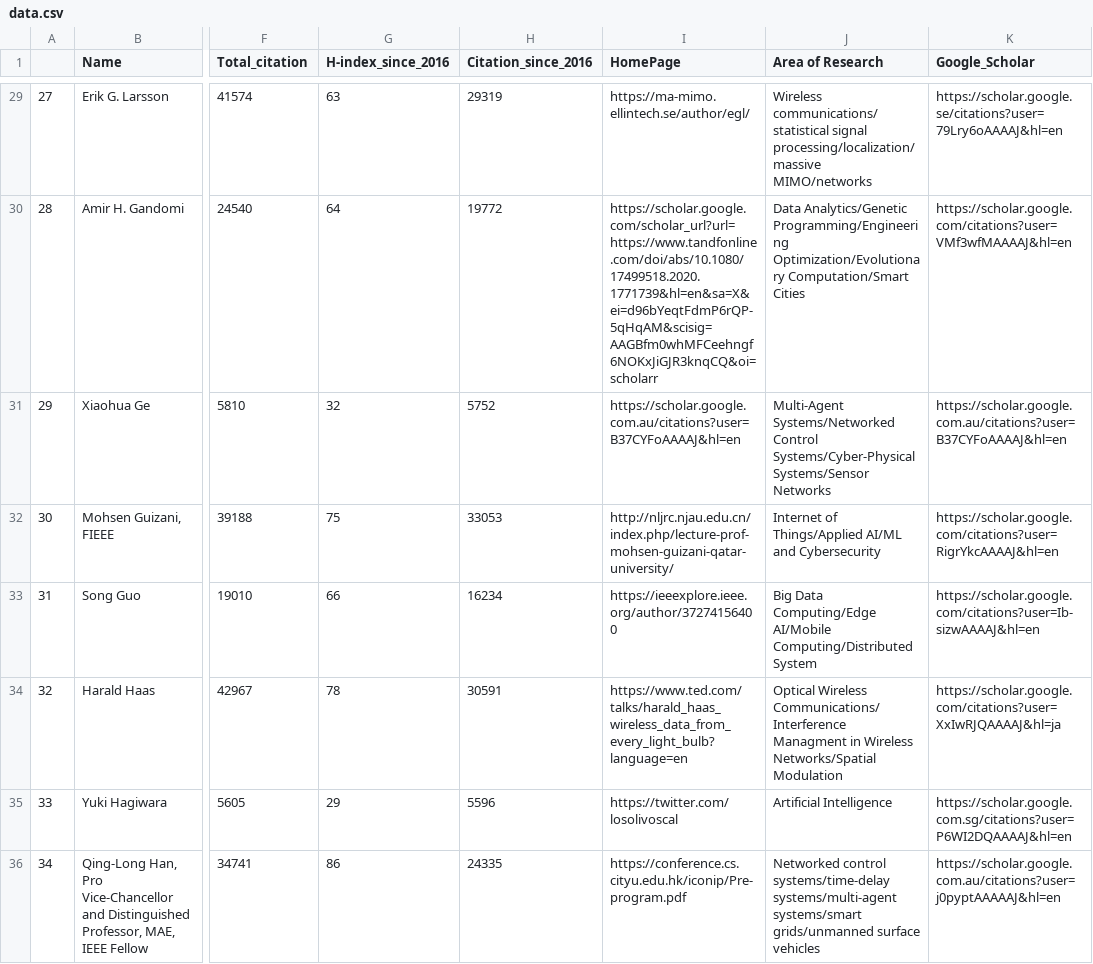
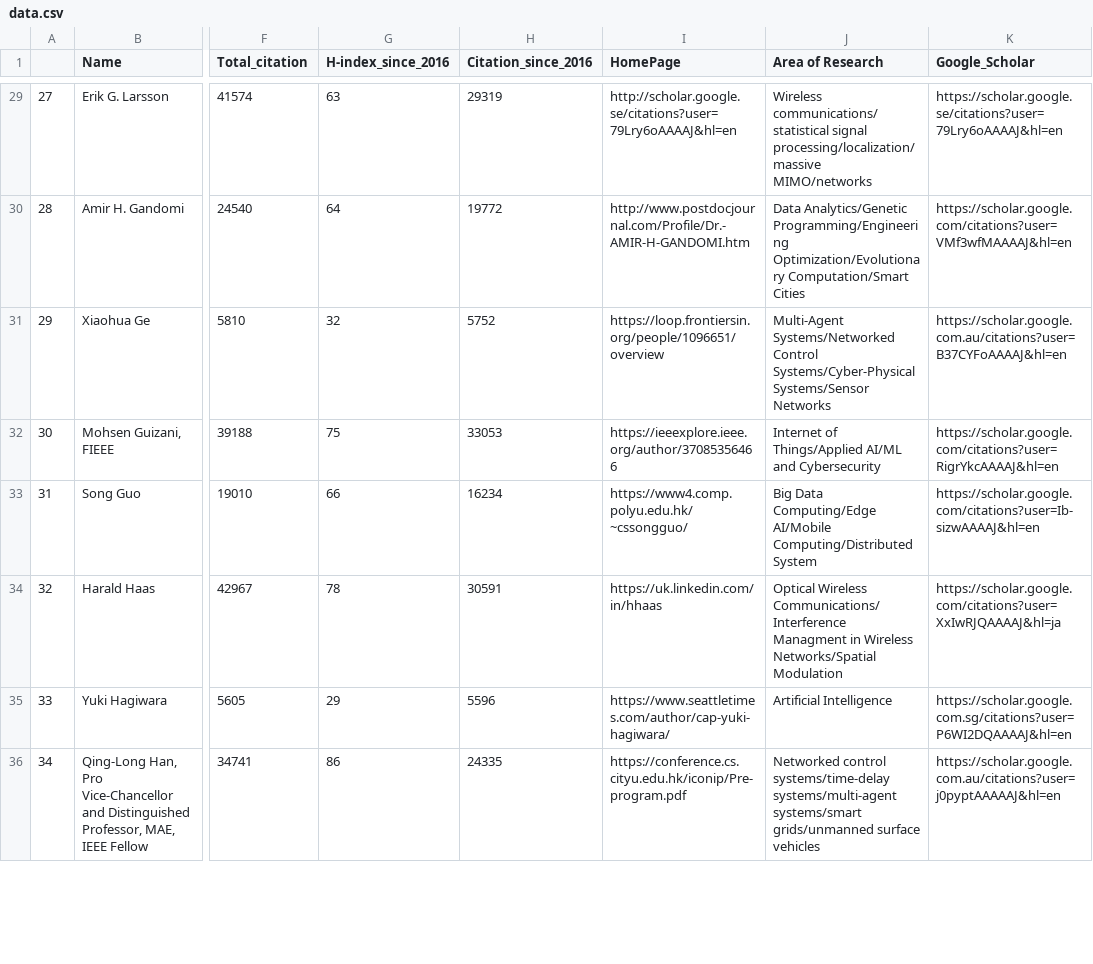
Before and after one commit to cryptogeekk/insights2techinfo, a CSV file: data.csv, drawn as a sheet; only a part is shown, gaps mark what is left out; the diff covers the shown part only; the diff names each change by its address in the sheet, - before the commit and + after, or states it on an @@ line.

Commit message:
Commiting data

```diff
--- a/data.csv
+++ b/data.csv
-I29 (HomePage): https://ma-mimo.ellintech.se/author/egl/
+I29 (HomePage): http://scholar.google.se/citations?user=79Lry6oAAAAJ&hl=en
-I30 (HomePage): https://scholar.google.com/scholar_url?url=https://www.tandfonline.com/doi/abs/10.1080/17499518.2020.1771739&hl=en&sa=X&ei=d96bYeqtFdmP6rQP-5qHqAM&scisig=AAGBfm0whMFCeehngf6NOKxJiGJR3knqCQ&oi=scholarr
+I30 (HomePage): http://www.postdocjournal.com/Profile/Dr.-AMIR-H-GANDOMI.htm
-I31 (HomePage): https://scholar.google.com.au/citations?user=B37CYFoAAAAJ&hl=en
+I31 (HomePage): https://loop.frontiersin.org/people/1096651/overview
-I32 (HomePage): http://nljrc.njau.edu.cn/index.php/lecture-prof-mohsen-guizani-qatar-university/
+I32 (HomePage): https://ieeexplore.ieee.org/author/37085356466
-I33 (HomePage): https://ieeexplore.ieee.org/author/37274156400
+I33 (HomePage): https://www4.comp.polyu.edu.hk/~cssongguo/
-I34 (HomePage): https://www.ted.com/talks/harald_haas_wireless_data_from_every_light_bulb?language=en
+I34 (HomePage): https://uk.linkedin.com/in/hhaas
-I35 (HomePage): https://twitter.com/losolivoscal
+I35 (HomePage): https://www.seattletimes.com/author/cap-yuki-hagiwara/
```
Also changed, not shown: 90 edited cells elsewhere in this file.
